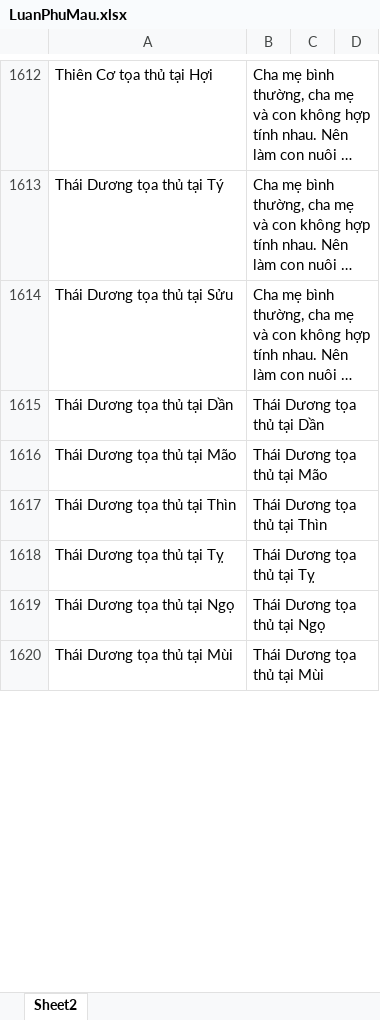
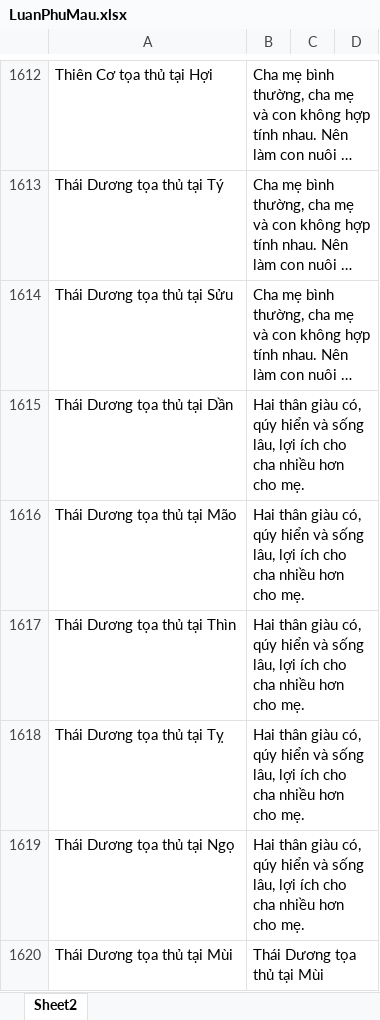
Before and after one commit to Donniehieu/LuanGiaiTuViBacPhai, an Excel workbook: LuanPhuMau.xlsx, sheet Sheet2, drawn as a sheet; only a part is shown, gaps mark what is left out; long unchanged cells end in …; values as stored, in another font and other column widths than the file's, no borders; conditional formats not drawn; the diff covers the shown part only; the diff names each change by its address in the sheet, - before the commit and + after, or states it on an @@ line.

```diff
--- a/LuanPhuMau.xlsx (sheet Sheet2)
+++ b/LuanPhuMau.xlsx (sheet Sheet2)
-B1615: Thái Dương tọa thủ tại Dần
+B1615: Hai thân giàu có, qúy hiển và sống lâu, lợi ích cho cha nhiều hơn cho mẹ.
-B1616: Thái Dương tọa thủ tại Mão
+B1616: Hai thân giàu có, qúy hiển và sống lâu, lợi ích cho cha nhiều hơn cho mẹ.
-B1617: Thái Dương tọa thủ tại Thìn
+B1617: Hai thân giàu có, qúy hiển và sống lâu, lợi ích cho cha nhiều hơn cho mẹ.
-B1618: Thái Dương tọa thủ tại Tỵ
+B1618: Hai thân giàu có, qúy hiển và sống lâu, lợi ích cho cha nhiều hơn cho mẹ.
-B1619: Thái Dương tọa thủ tại Ngọ
+B1619: Hai thân giàu có, qúy hiển và sống lâu, lợi ích cho cha nhiều hơn cho mẹ.
```
Also changed, not shown: 1 added row, 3 removed rows and 43 edited cells elsewhere in this sheet, LuanMenh.xlsx.
